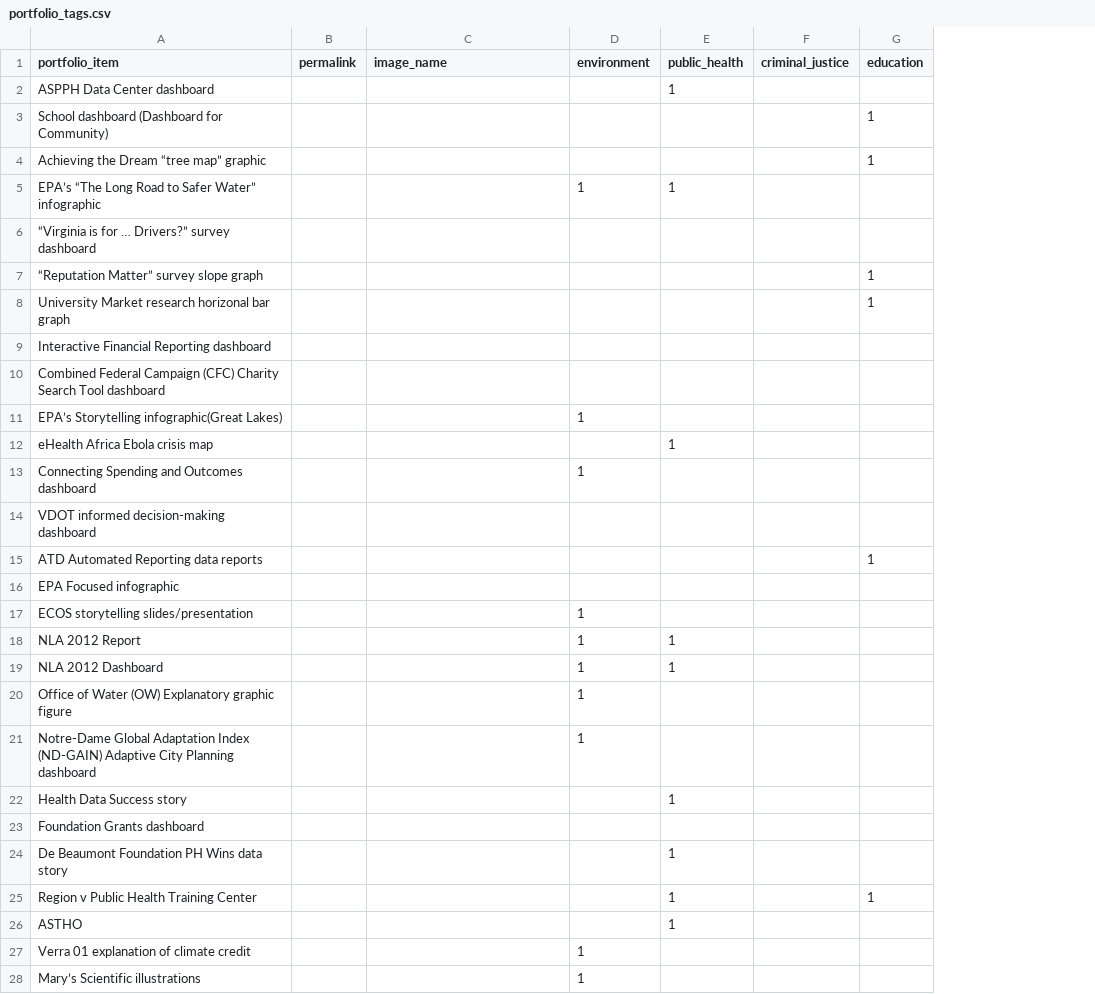
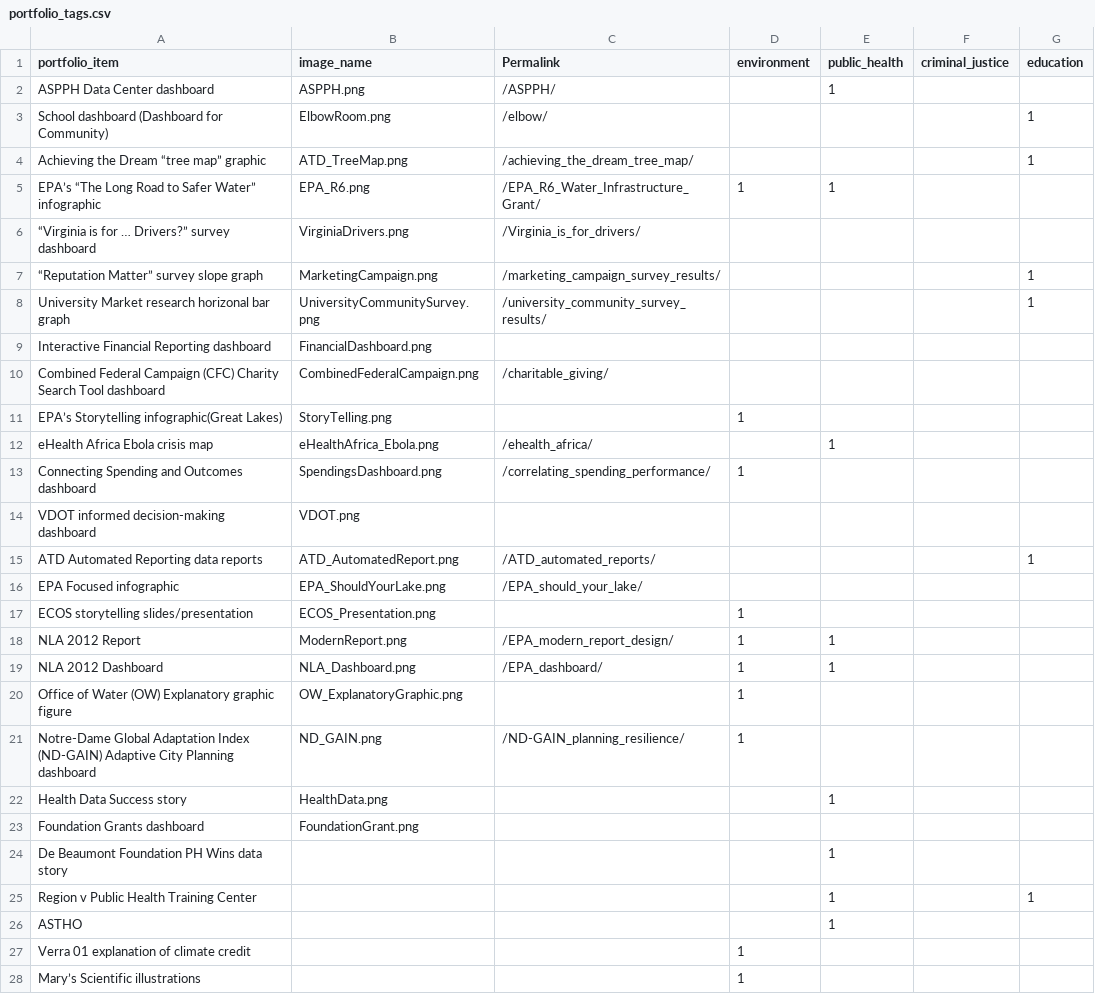
Before and after one commit to crow-insight/crow-insight.github.io, a CSV file: assets/data/portfolio_tags.csv, drawn as a sheet; only a part is shown; removed rows and columns are numbered as before the commit, all else as after; the diff names each change by its address in the sheet, - before the commit and + after, or states it on an @@ line.

```diff
--- a/assets/data/portfolio_tags.csv
+++ b/assets/data/portfolio_tags.csv
-column B (permalink), empty
+column C (Permalink), rows 2-21: /ASPPH/ | /elbow/ | /achieving_the_dream_tree_map/ | /EPA_R6_Water_Infrastructure_Grant/ | /Virginia_is_for_drivers/ | /marketing_campaign_survey_results/ | /university_community_survey_results/ |  | /charitable_giving/ |  | /ehealth_africa/ | /correlating_spending_performance/ |  | /ATD_automated_reports/ | /EPA_should_your_lake/ |  | /EPA_modern_report_design/ | /EPA_dashboard/ |  | /ND-GAIN_planning_resilience/
-B2 (image_name): (empty)
+B2 (image_name): ASPPH.png
-B3 (image_name): (empty)
+B3 (image_name): ElbowRoom.png
-B4 (image_name): (empty)
+B4 (image_name): ATD_TreeMap.png
-B5 (image_name): (empty)
+B5 (image_name): EPA_R6.png
-B6 (image_name): (empty)
+B6 (image_name): VirginiaDrivers.png
-B7 (image_name): (empty)
+B7 (image_name): MarketingCampaign.png
-B8 (image_name): (empty)
+B8 (image_name): UniversityCommunitySurvey.png
-B9 (image_name): (empty)
+B9 (image_name): FinancialDashboard.png
-B10 (image_name): (empty)
+B10 (image_name): CombinedFederalCampaign.png
-B11 (image_name): (empty)
+B11 (image_name): StoryTelling.png
-B12 (image_name): (empty)
+B12 (image_name): eHealthAfrica_Ebola.png
-B13 (image_name): (empty)
+B13 (image_name): SpendingsDashboard.png
-B14 (image_name): (empty)
+B14 (image_name): VDOT.png
-B15 (image_name): (empty)
+B15 (image_name): ATD_AutomatedReport.png
-B16 (image_name): (empty)
+B16 (image_name): EPA_ShouldYourLake.png
-B17 (image_name): (empty)
+B17 (image_name): ECOS_Presentation.png
-B18 (image_name): (empty)
+B18 (image_name): ModernReport.png
-B19 (image_name): (empty)
+B19 (image_name): NLA_Dashboard.png
-B20 (image_name): (empty)
+B20 (image_name): OW_ExplanatoryGraphic.png
-B21 (image_name): (empty)
+B21 (image_name): ND_GAIN.png
-B22 (image_name): (empty)
+B22 (image_name): HealthData.png
-B23 (image_name): (empty)
+B23 (image_name): FoundationGrant.png
```
Also changed, not shown: assets/data/clients_tags.csv, 51 other files.
